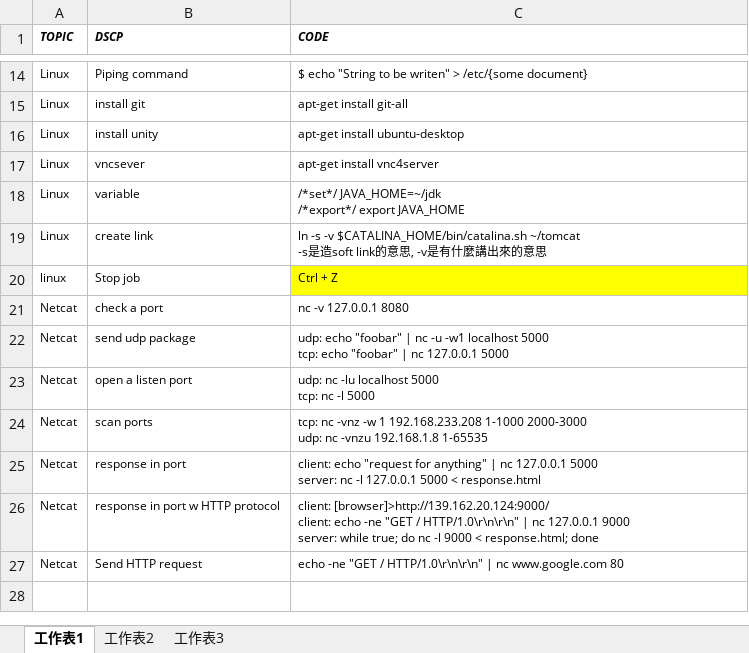
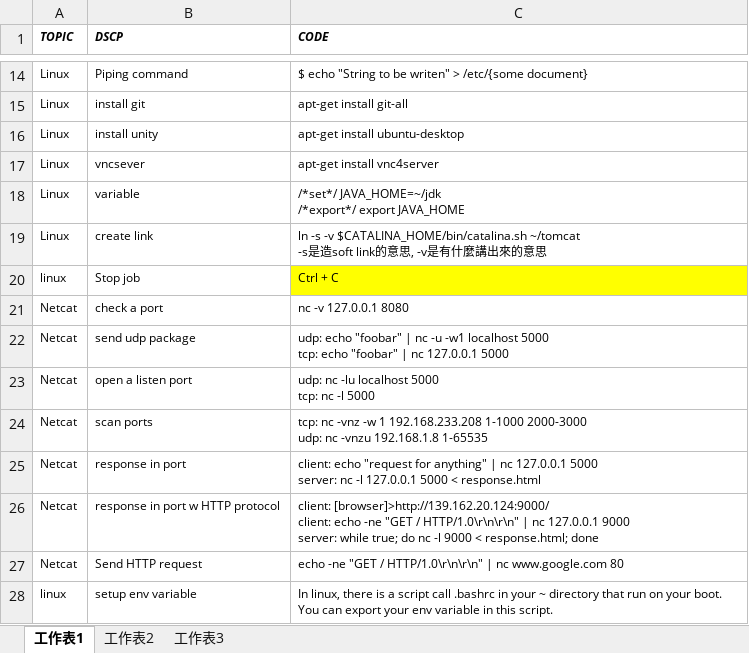
Before and after one commit to mylesieong/code_library, an Excel workbook: bash_lib.xlsx, sheet 工作表1, drawn as a sheet; only a part is shown, gaps mark what is left out; values as stored, in another font and other column widths than the file's, no borders; the diff names each change by its address in the sheet, - before the commit and + after, or states it on an @@ line.

Commit message:
daily commit

```diff
--- a/bash_lib.xlsx (sheet 工作表1)
+++ b/bash_lib.xlsx (sheet 工作表1)
-C20 (CODE): Ctrl + Z
+C20 (CODE): Ctrl + C
+row 28: linux | setup env variable | In linux, there is a script call .bashrc in your ~ directory that run on your boot. You can export your env variable in this script.
```
